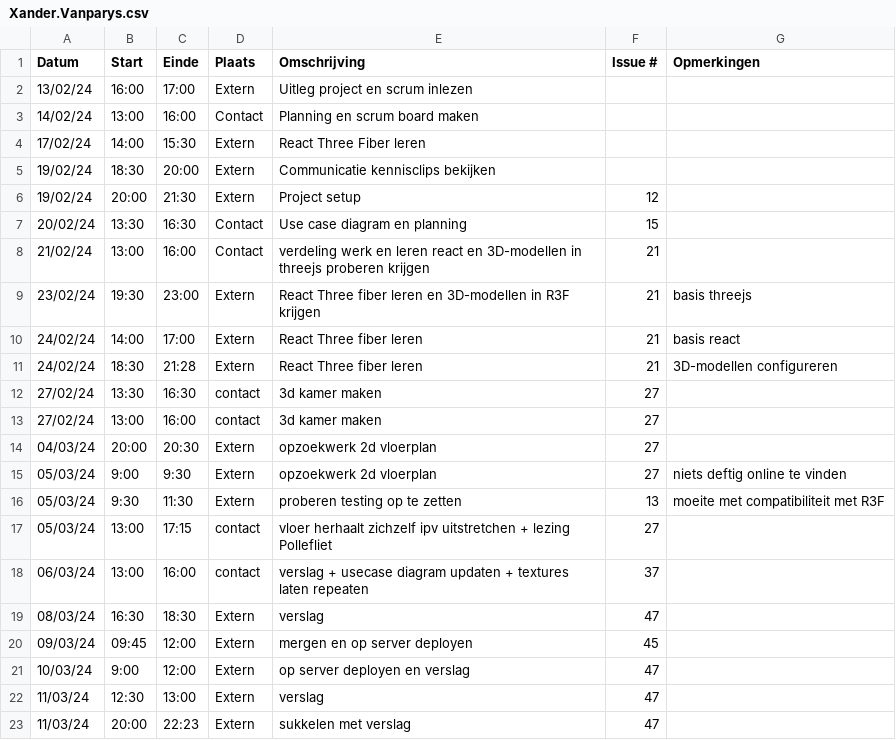
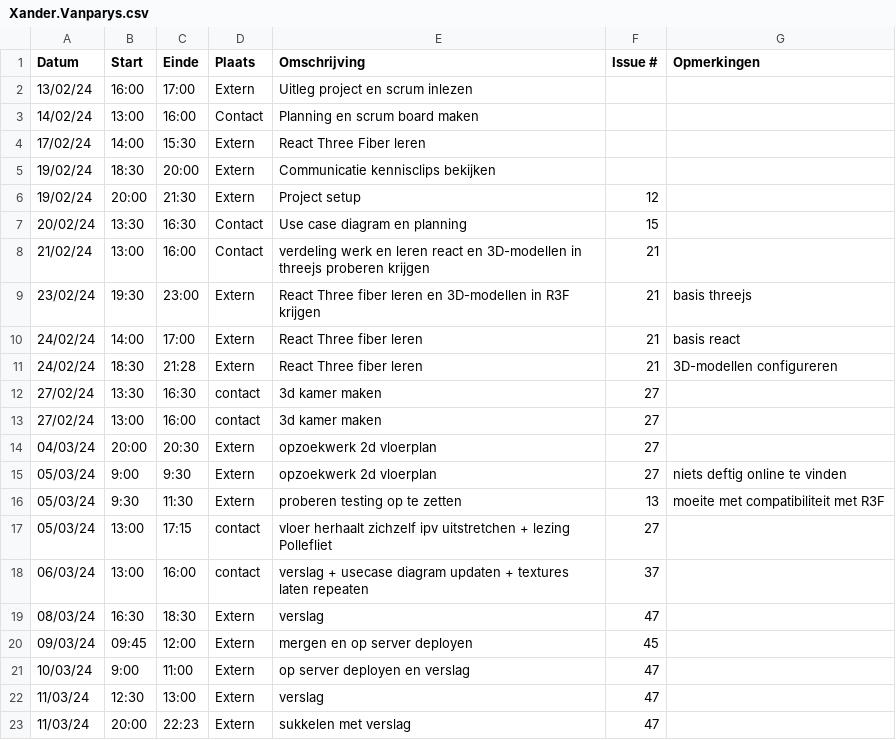
Before and after one commit to wiebe-vandendriessche/furnify, a CSV file: logboeken/Xander.Vanparys.csv, drawn as a sheet.

Commit message:
Update Xander.Vanparys.csv

```diff
--- a/logboeken/Xander.Vanparys.csv
+++ b/logboeken/Xander.Vanparys.csv
@@ -20,3 +20,3 @@ Datum,Start,Einde,Plaats,Omschrijving,Issue #,Opmerkingen
 09/03/24,09:45,12:00, Extern, mergen en op server deployen, 45,
-10/03/24,9:00,12:00, Extern, op server deployen en verslag, 47,
+10/03/24,9:00,11:00, Extern, op server deployen en verslag, 47,
 11/03/24,12:30,13:00, Extern, verslag, 47
```
